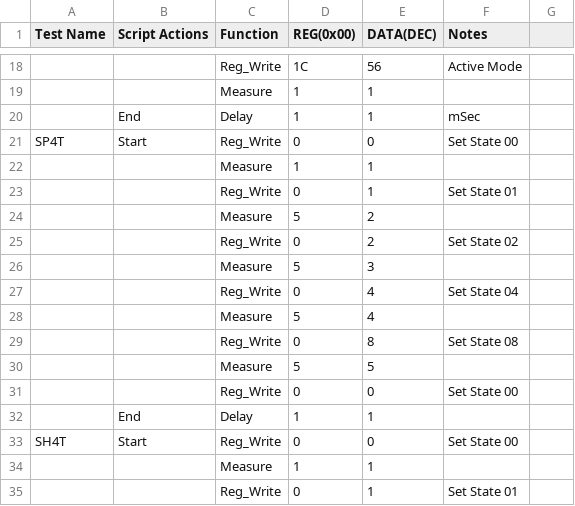
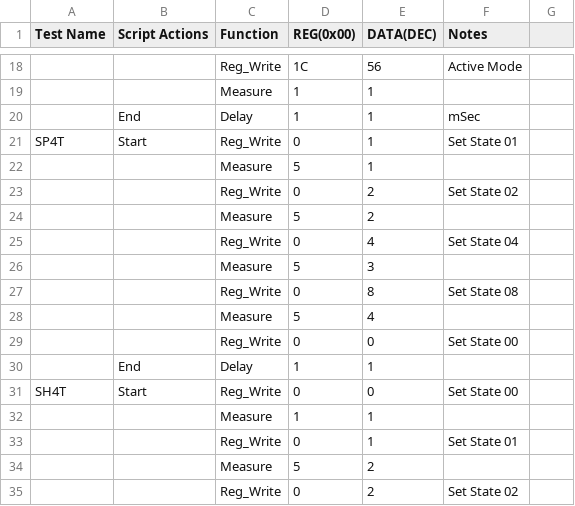
Before and after one commit to CavendishKinetics/XP2100, a CSV file: Scripts/Module_All_Test_Scripts.csv, drawn as a sheet; only a part is shown, gaps mark what is left out; the shorter side is filled out with more unchanged rows; removed rows and columns are numbered as before the commit, all else as after; the diff names each change by its address in the sheet, - before the commit and + after, or states it on an @@ line.

Commit message:
BUG fix, logging error, SP4T Script error(State00 was supposed to be removed)

```diff
--- a/Scripts/Module_All_Test_Scripts.csv
+++ b/Scripts/Module_All_Test_Scripts.csv
-E21 (DATA(DEC)): 0
+E21 (DATA(DEC)): 1
-F21 (Notes): Set State 00
+F21 (Notes): Set State 01
-D22 (REG(0x00)): 1
+D22 (REG(0x00)): 5
-E23 (DATA(DEC)): 1
+E23 (DATA(DEC)): 2
-F23 (Notes): Set State 01
+F23 (Notes): Set State 02
-row 25:  |  | Reg_Write | 0 | 2 | Set State 02
@@ row 27 moved to row 25: Reg_Write @@
@@ row 29 moved to row 27: Reg_Write @@
-row 30:  |  | Measure | 5 | 5
```
Also changed, not shown: 15 other files.
